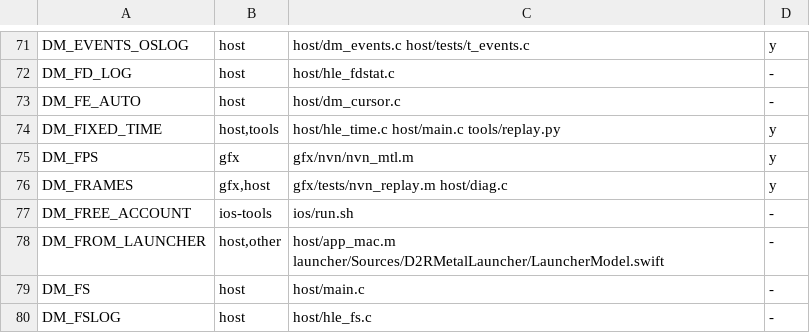
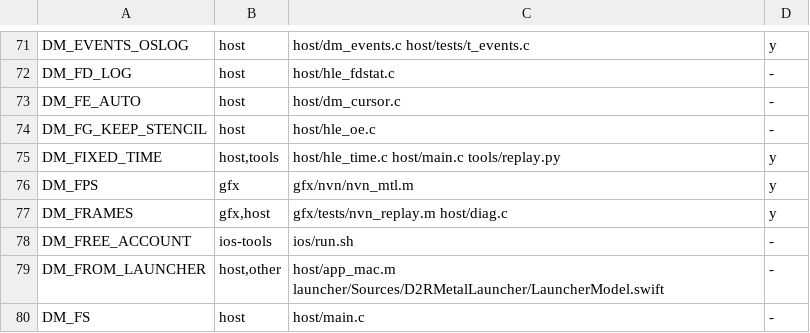
Before and after one commit to PowerBeef/d2r-metal, a TSV file: dm/switches.tsv, drawn as a sheet; only a part is shown, gaps mark what is left out; the shorter side is filled out with more unchanged rows.

```diff
--- a/dm/switches.tsv
+++ b/dm/switches.tsv
@@ -73,2 +73,3 @@ DM_FD_LOG	host	host/hle_fdstat.c	-
 DM_FE_AUTO	host	host/dm_cursor.c	-
+DM_FG_KEEP_STENCIL	host	host/hle_oe.c	-
 DM_FIXED_TIME	host,tools	host/hle_time.c host/main.c tools/replay.py	y
```
Also changed, not shown: 5 other files.
